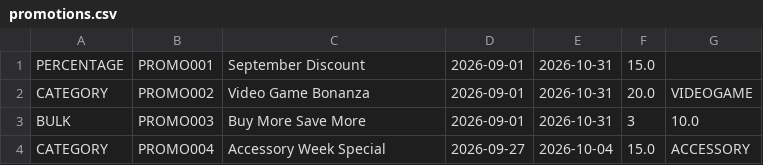
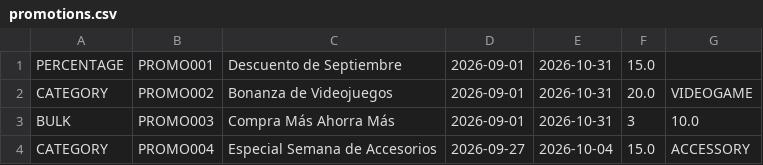
Before and after one commit to Deliner2501/GamezoneUnicesar, a CSV file: data/promotions.csv, drawn as a sheet.

Commit message:
fix: translate promotions.csv content to Spanish

```diff
--- a/data/promotions.csv
+++ b/data/promotions.csv
@@ -1,4 +1,4 @@
-PERCENTAGE,PROMO001,September Discount,2026-09-01,2026-10-31,15.0
-CATEGORY,PROMO002,Video Game Bonanza,2026-09-01,2026-10-31,20.0,VIDEOGAME
-BULK,PROMO003,Buy More Save More,2026-09-01,2026-10-31,3,10.0
-CATEGORY,PROMO004,Accessory Week Special,2026-09-27,2026-10-04,15.0,ACCESSORY
+PERCENTAGE,PROMO001,Descuento de Septiembre,2026-09-01,2026-10-31,15.0
+CATEGORY,PROMO002,Bonanza de Videojuegos,2026-09-01,2026-10-31,20.0,VIDEOGAME
+BULK,PROMO003,Compra Más Ahorra Más,2026-09-01,2026-10-31,3,10.0
+CATEGORY,PROMO004,Especial Semana de Accesorios,2026-09-27,2026-10-04,15.0,ACCESSORY
```
